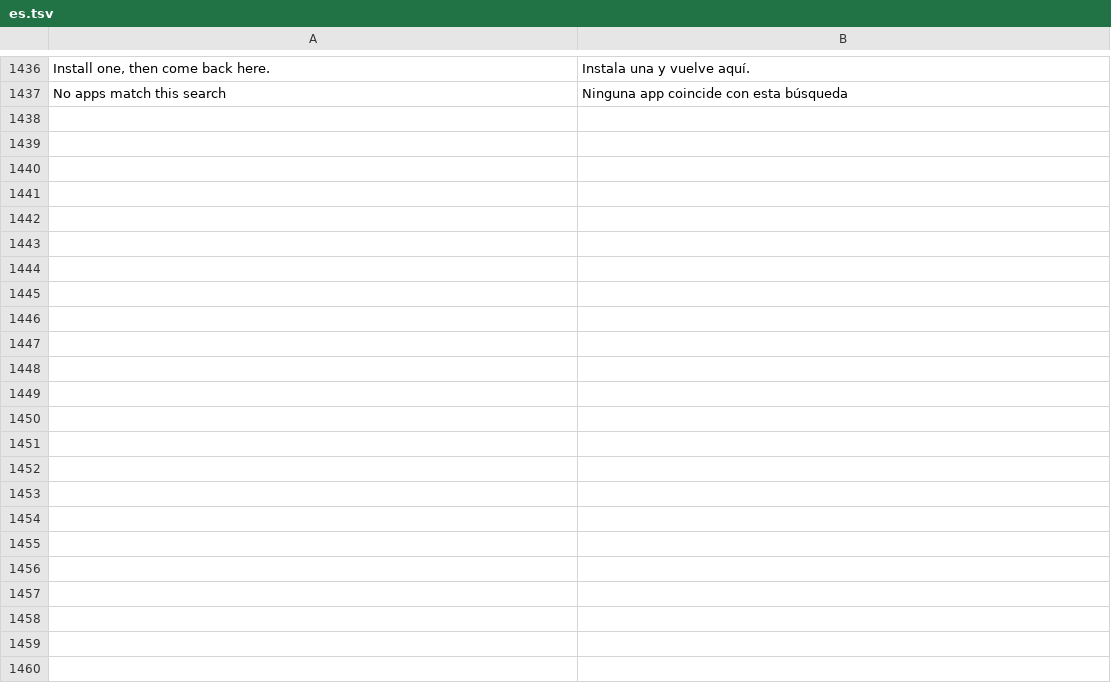
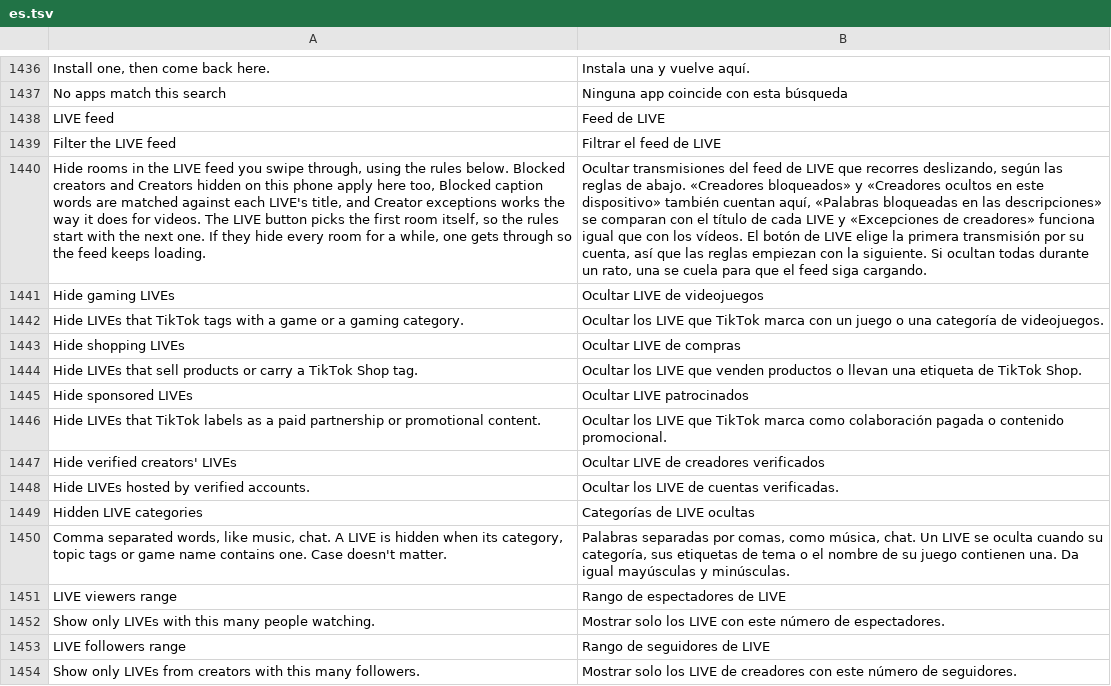
Before and after one commit to BlackGold8282/HushFeed, a TSV file: extensions/tiktok/src/main/l10n/es.tsv, drawn as a sheet; only a part is shown, gaps mark what is left out; the diff names each change by its address in the sheet, - before the commit and + after, or states it on an @@ line.

```diff
--- a/extensions/tiktok/src/main/l10n/es.tsv
+++ b/extensions/tiktok/src/main/l10n/es.tsv
+row 1438: LIVE feed | Feed de LIVE
+row 1439: Filter the LIVE feed | Filtrar el feed de LIVE
+row 1440: Hide rooms in the LIVE feed you swipe through, using the rules below. Blocked creators and Creators hidden on this phone apply here too, Blocked caption words are matched against each LIVE's title, and Creator exceptions works the way it does for videos. The LIVE button picks the first room itself, so the rules start with the next one. If they hide every room for a while, one gets through so the feed keeps loading. | Ocultar transmisiones del feed de LIVE que recorres deslizando, según las reglas de abajo. «Creadores bloqueados» y «Creadores ocultos en este dispositivo» también cuentan aquí, «Palabras bloqueadas en las descripciones» se comparan con el título de cada LIVE y «Excepciones de creadores» funciona igual que con los vídeos. El botón de LIVE elige la primera transmisión por su cuenta, así que las reglas empiezan con la siguiente. Si ocultan todas durante un rato, una se cuela para que el feed siga cargando.
+row 1441: Hide gaming LIVEs | Ocultar LIVE de videojuegos
+row 1442: Hide LIVEs that TikTok tags with a game or a gaming category. | Ocultar los LIVE que TikTok marca con un juego o una categoría de videojuegos.
+row 1443: Hide shopping LIVEs | Ocultar LIVE de compras
+row 1444: Hide LIVEs that sell products or carry a TikTok Shop tag. | Ocultar los LIVE que venden productos o llevan una etiqueta de TikTok Shop.
+row 1445: Hide sponsored LIVEs | Ocultar LIVE patrocinados
+row 1446: Hide LIVEs that TikTok labels as a paid partnership or promotional content. | Ocultar los LIVE que TikTok marca como colaboración pagada o contenido promocional.
+row 1447: Hide verified creators' LIVEs | Ocultar LIVE de creadores verificados
+row 1448: Hide LIVEs hosted by verified accounts. | Ocultar los LIVE de cuentas verificadas.
+row 1449: Hidden LIVE categories | Categorías de LIVE ocultas
+row 1450: Comma separated words, like music, chat. A LIVE is hidden when its category, topic tags or game name contains one. Case doesn't matter. | Palabras separadas por comas, como música, chat. Un LIVE se oculta cuando su categoría, sus etiquetas de tema o el nombre de su juego contienen una. Da igual mayúsculas y minúsculas.
+row 1451: LIVE viewers range | Rango de espectadores de LIVE
+row 1452: Show only LIVEs with this many people watching. | Mostrar solo los LIVE con este número de espectadores.
+row 1453: LIVE followers range | Rango de seguidores de LIVE
+row 1454: Show only LIVEs from creators with this many followers. | Mostrar solo los LIVE de creadores con este número de seguidores.
```
Also changed, not shown: extensions/tiktok/src/main/l10n/de.tsv, extensions/tiktok/src/main/l10n/it.tsv, 20 other files.
